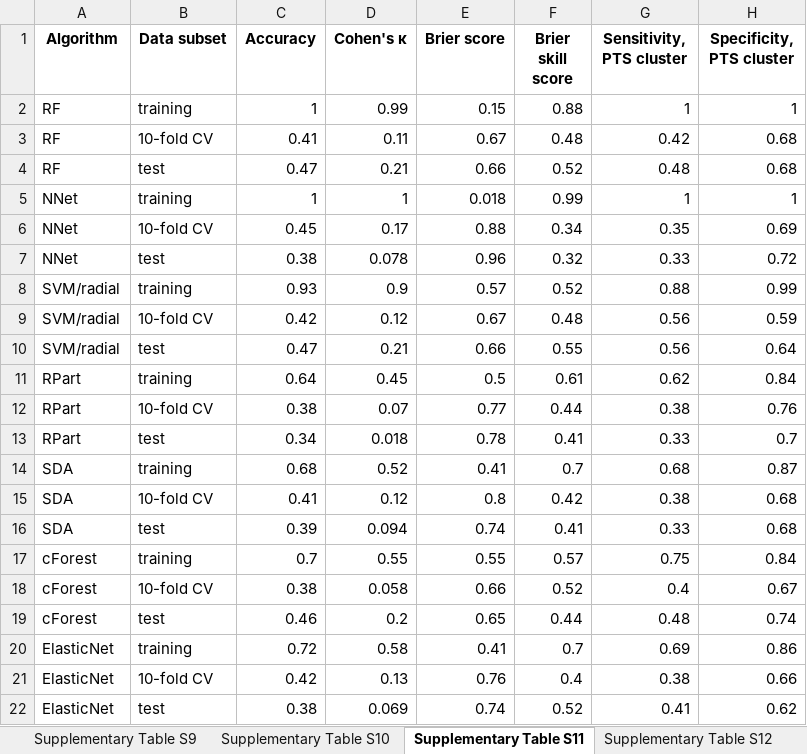
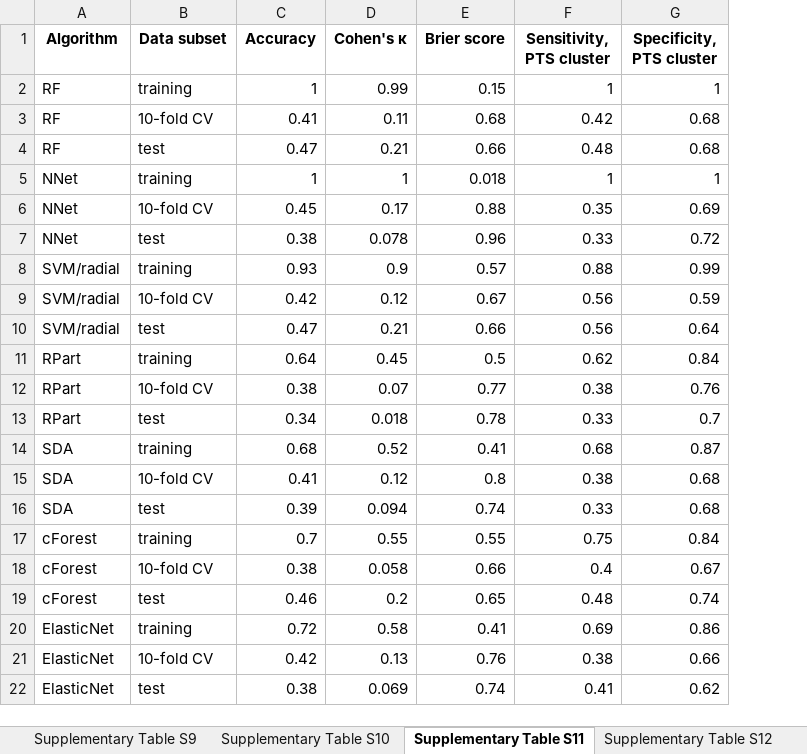
Before and after one commit to PiotrTymoszuk/mental_accident, an Excel workbook: paper/supplementary_tables.xlsx, sheet Supplementary Table S11, drawn as a sheet; values as stored, in another font and other column widths than the file's, no borders; the diff names each change by its address in the sheet, - before the commit and + after, or states it on an @@ line.

Commit message:
clustTools and caretExtra compatibility
Compatibility with the newest package versions and new tools

```diff
--- a/paper/supplementary_tables.xlsx (sheet Supplementary Table S11)
+++ b/paper/supplementary_tables.xlsx (sheet Supplementary Table S11)
-column F (Brier skill score), rows 2-22: 0.88 | 0.48 | 0.52 | 0.99 | 0.34 | 0.32 | 0.52 | 0.48 | 0.55 | 0.61 | 0.44 | 0.41 | 0.7 | 0.42 | 0.41 | 0.57 | 0.52 | 0.44 | 0.7 | 0.4 | 0.52
-E3 (Brier score): 0.67
+E3 (Brier score): 0.68
```
Also changed, not shown: sheet Supplementary Table S12, paper/tables.xlsx, 29 other files.
